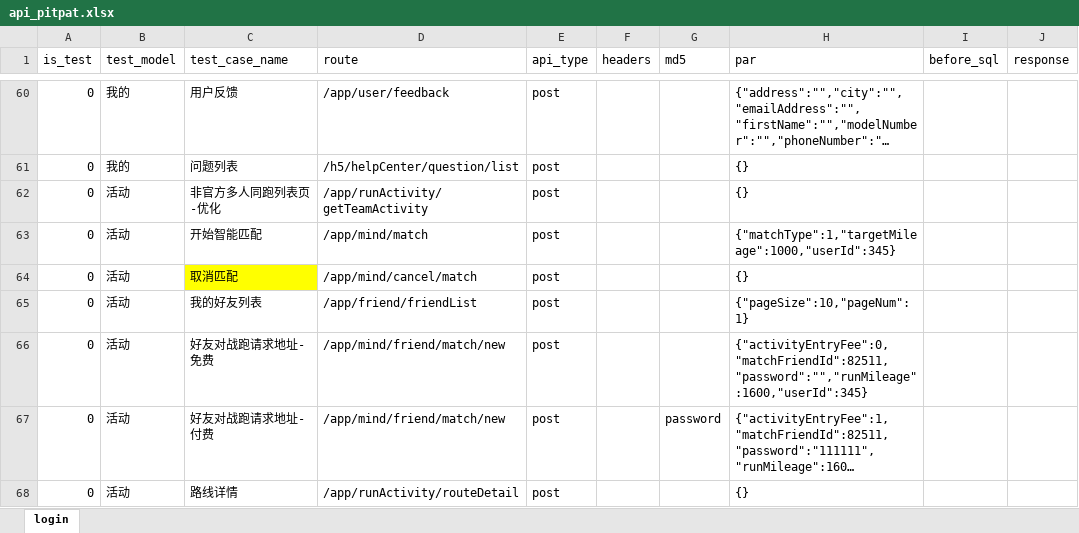
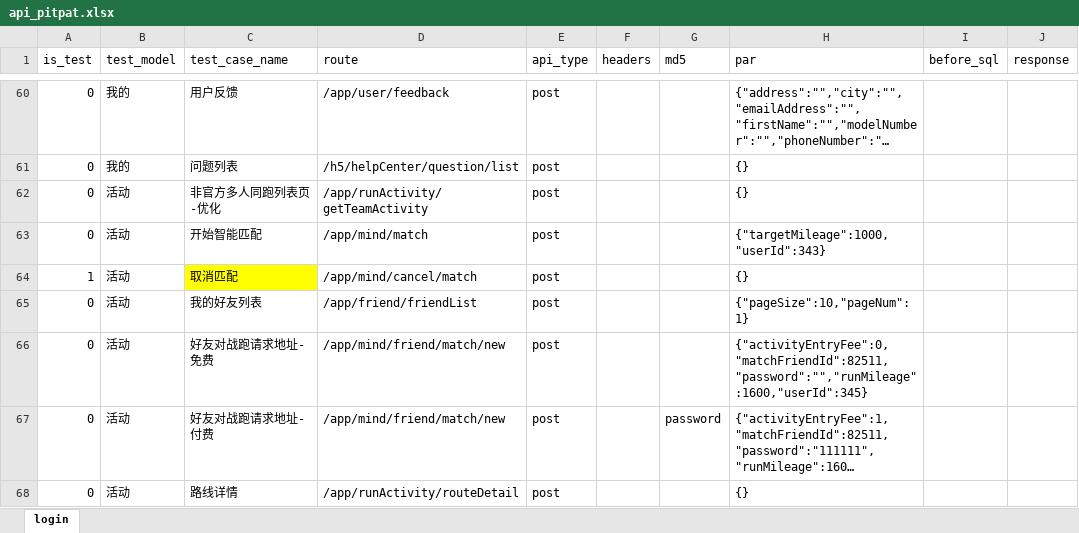
Before and after one commit to Arthurbym/api, an Excel workbook: test_data/api_doc/api_pitpat.xlsx, sheet login, drawn as a sheet; only a part is shown, gaps mark what is left out; long unchanged cells end in …; values as stored, in another font and other column widths than the file's, no borders; the diff names each change by its address in the sheet, - before the commit and + after, or states it on an @@ line.

```diff
--- a/test_data/api_doc/api_pitpat.xlsx (sheet login)
+++ b/test_data/api_doc/api_pitpat.xlsx (sheet login)
-H63 (par): {"matchType":1,"targetMileage":1000,"userId":345}
+H63 (par): {"targetMileage":1000,"userId":343}
-A64 (is_test): 0
+A64 (is_test): 1
```
Also changed, not shown: 2 other files.
